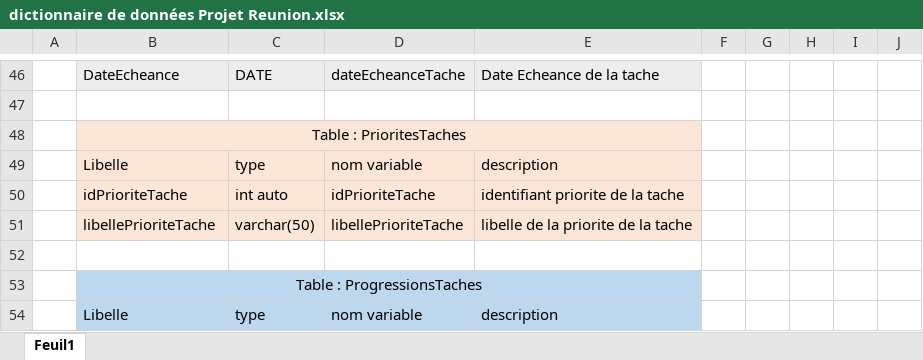
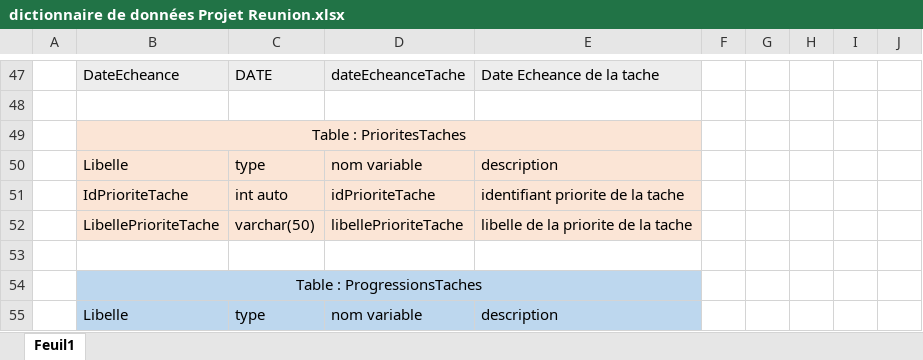
Before and after one commit to posonalan/GestionReunion, an Excel workbook: dictionnaire de données Projet Reunion.xlsx, sheet Feuil1, drawn as a sheet; only a part is shown, gaps mark what is left out; values as stored, in another font and other column widths than the file's, no borders; addresses are those after the commit; the diff covers the shown part only; the diff names each change by its address in the sheet, - before the commit and + after, or states it on an @@ line.

Commit message:
dictionnaire de donnees

```diff
--- a/dictionnaire de données Projet Reunion.xlsx (sheet Feuil1)
+++ b/dictionnaire de données Projet Reunion.xlsx (sheet Feuil1)
-B51: idPrioriteTache
+B51: IdPrioriteTache
-B52: libellePrioriteTache
+B52: LibellePrioriteTache
```
Also changed, not shown: 1 added row and 8 edited cells elsewhere in this sheet.
